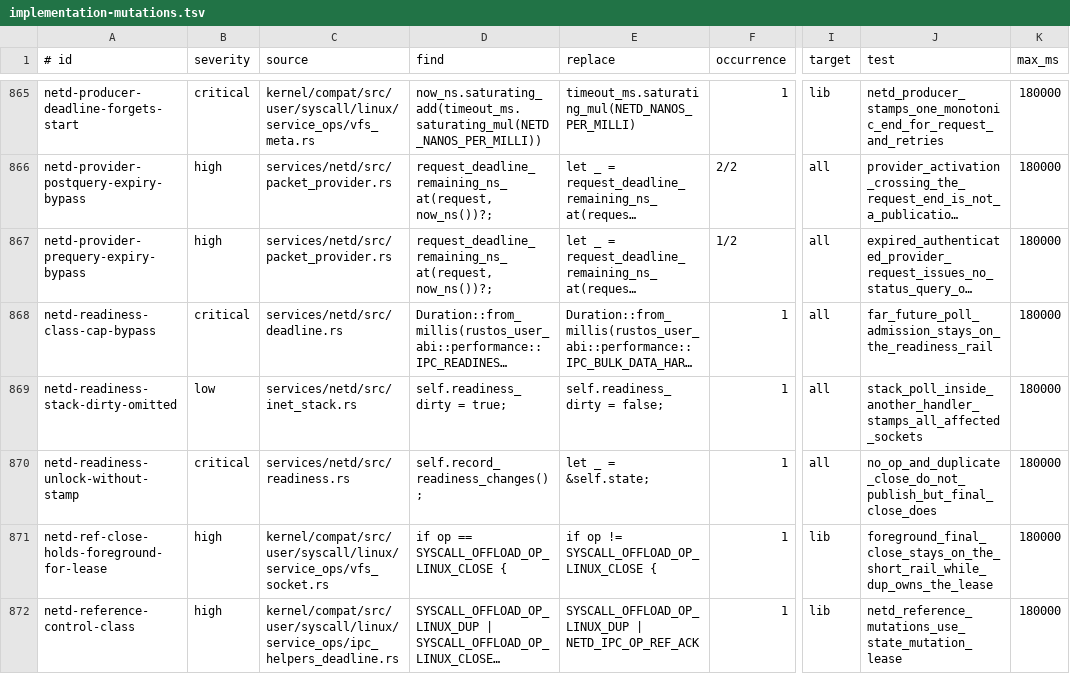
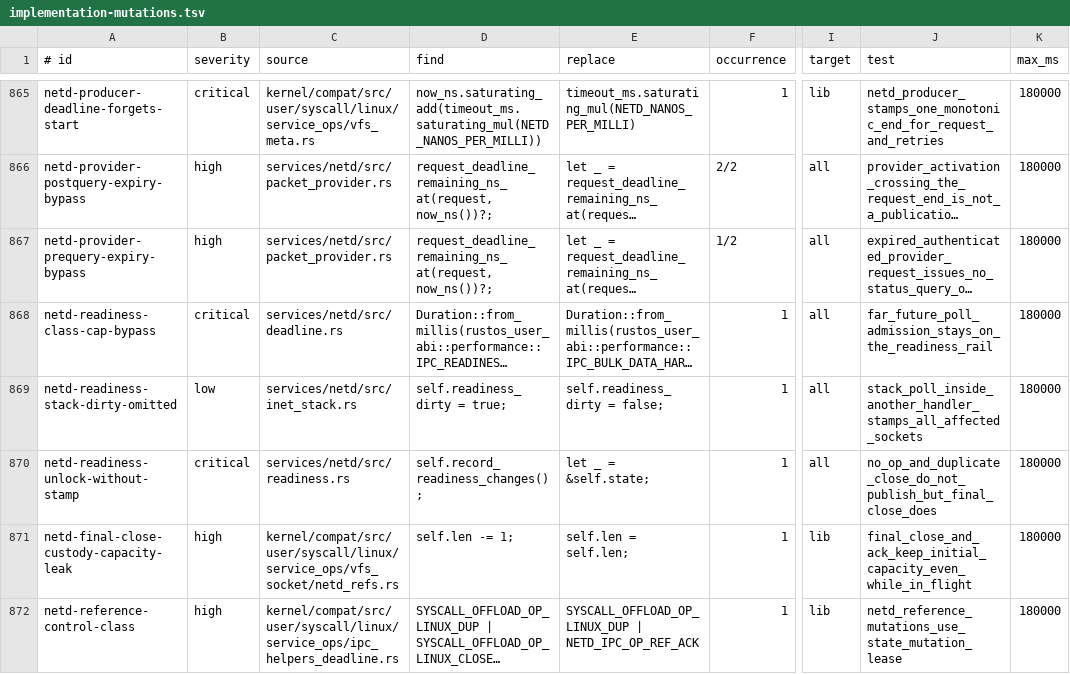
Before and after one commit to ierwarf/rustos, a TSV file: formal/implementation-mutations.tsv, drawn as a sheet; only a part is shown, gaps mark what is left out; long unchanged cells end in …; the diff covers the shown part only; the diff names each change by its address in the sheet, - before the commit and + after, or states it on an @@ line.

Commit message:
docs(formal): align performance contracts and static validation notes
Part 7/7 of the exact 4e13ed11..7d932658 changes (11 files).
The completed series preserves the original final Git tree.
Validation is static only; no Rust build, runtime tests or formal execution is claimed.

```diff
--- a/formal/implementation-mutations.tsv
+++ b/formal/implementation-mutations.tsv
-A871 (# id): netd-ref-close-holds-foreground-for-lease
+A871 (# id): netd-final-close-custody-capacity-leak
-C871 (source): kernel/compat/src/user/syscall/linux/service_ops/vfs_socket.rs
+C871 (source): kernel/compat/src/user/syscall/linux/service_ops/vfs_socket/netd_refs.rs
-D871 (find): if op == SYSCALL_OFFLOAD_OP_LINUX_CLOSE {
+D871 (find): self.len -= 1;
-E871 (replace): if op != SYSCALL_OFFLOAD_OP_LINUX_CLOSE {
+E871 (replace): self.len = self.len;
-J871 (test): foreground_final_close_stays_on_the_short_rail_while_dup_owns_the_lease
+J871 (test): final_close_and_ack_keep_initial_capacity_even_while_in_flight
```
Also changed, not shown: 17 edited cells elsewhere in this file, 10 other files.
